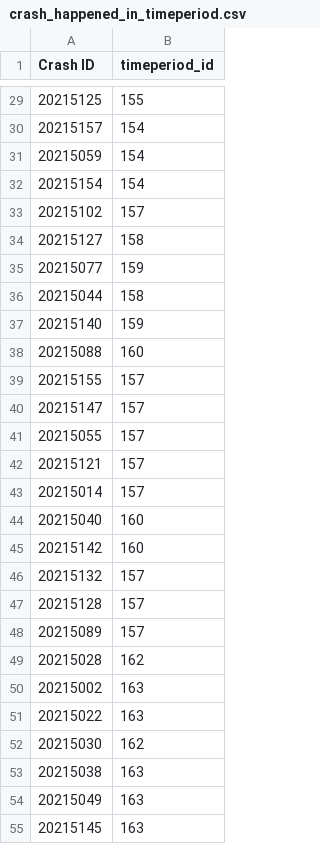
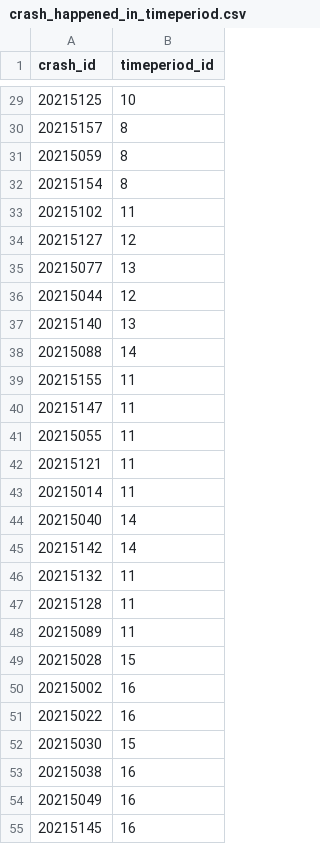
Before and after one commit to merlynjohn/DW-project2-cypher, a CSV file: crash_happened_in_timeperiod.csv, drawn as a sheet; only a part is shown, gaps mark what is left out; the diff covers the shown part only.

```diff
--- a/crash_happened_in_timeperiod.csv
+++ b/crash_happened_in_timeperiod.csv
@@ -1 +1 @@
-Crash ID,timeperiod_id
+crash_id,timeperiod_id
@@ -29,27 +29,27 @@ Crash ID,timeperiod_id
-20215125,155
-20215157,154
-20215059,154
-20215154,154
-20215102,157
-20215127,158
-20215077,159
-20215044,158
-20215140,159
-20215088,160
-20215155,157
-20215147,157
-20215055,157
-20215121,157
-20215014,157
-20215040,160
-20215142,160
-20215132,157
-20215128,157
-20215089,157
-20215028,162
-20215002,163
-20215022,163
-20215030,162
-20215038,163
-20215049,163
-20215145,163
+20215125,10
+20215157,8
+20215059,8
+20215154,8
+20215102,11
+20215127,12
+20215077,13
+20215044,12
+20215140,13
+20215088,14
+20215155,11
+20215147,11
+20215055,11
+20215121,11
+20215014,11
+20215040,14
+20215142,14
+20215132,11
+20215128,11
+20215089,11
+20215028,15
+20215002,16
+20215022,16
+20215030,15
+20215038,16
+20215049,16
+20215145,16
```
Also changed, not shown: 115 edited cells elsewhere in this file, crash_nodes.csv, crash_occurred_at_location.csv, 9 other files.
